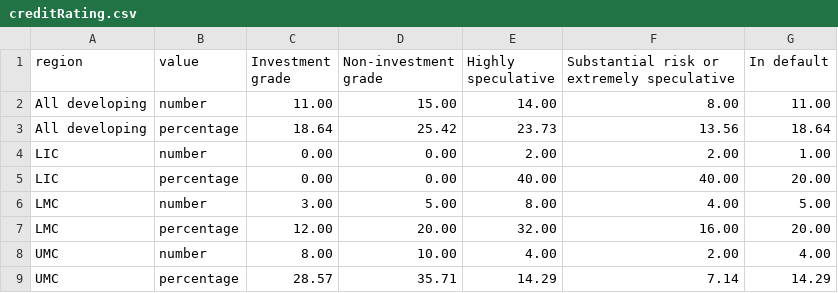
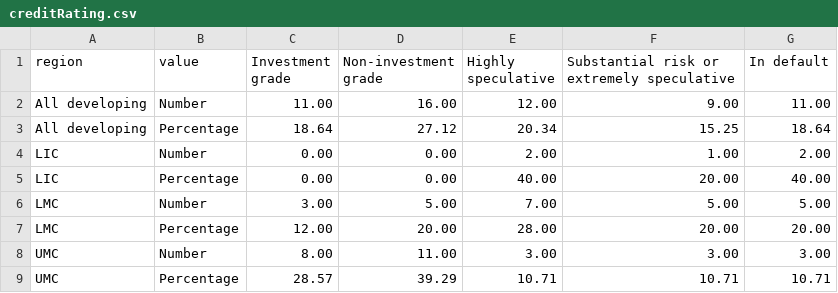
Before and after one commit to UNDP-Data/dv-debt-all-data-repo, a CSV file: creditRating.csv, drawn as a sheet; only a part is shown; the diff covers the shown part only.

```diff
--- a/creditRating.csv
+++ b/creditRating.csv
@@ -1,9 +1,9 @@
 region,value,Investment grade,Non-investment grade,Highly speculative,Substantial risk or extremely speculative,In default
-All developing,number,11.00,15.00,14.00,8.00,11.00
-All developing,percentage,18.64,25.42,23.73,13.56,18.64
-LIC,number,0.00,0.00,2.00,2.00,1.00
-LIC,percentage,0.00,0.00,40.00,40.00,20.00
-LMC,number,3.00,5.00,8.00,4.00,5.00
-LMC,percentage,12.00,20.00,32.00,16.00,20.00
-UMC,number,8.00,10.00,4.00,2.00,4.00
-UMC,percentage,28.57,35.71,14.29,7.14,14.29
+All developing,Number,11.00,16.00,12.00,9.00,11.00
+All developing,Percentage,18.64,27.12,20.34,15.25,18.64
+LIC,Number,0.00,0.00,2.00,1.00,2.00
+LIC,Percentage,0.00,0.00,40.00,20.00,40.00
+LMC,Number,3.00,5.00,7.00,5.00,5.00
+LMC,Percentage,12.00,20.00,28.00,20.00,20.00
+UMC,Number,8.00,11.00,3.00,3.00,3.00
+UMC,Percentage,28.57,39.29,10.71,10.71,10.71
```
Also changed, not shown: 78 edited cells elsewhere in this file, countries/creditRating.csv, countries/dsaRating.csv, 7 other files.
